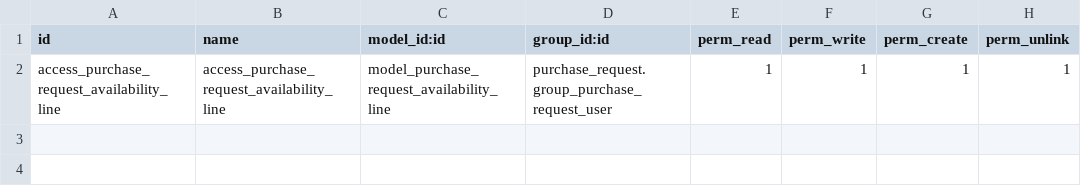
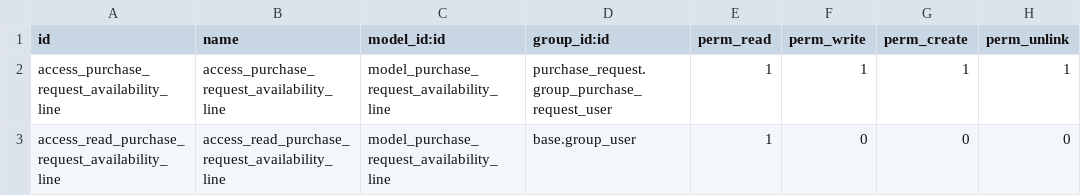
Before and after one commit to tawasta/purchase, a CSV file: purchase_request_check_stock_availability/security/ir.model.access.csv, drawn as a sheet; the diff names each change by its address in the sheet, - before the commit and + after, or states it on an @@ line.

Commit message:
Update access rights
Grant read access to availability lines also
to regular employees to avoid access errors
elsewhere inside Odoo

```diff
--- a/purchase_request_check_stock_availability/security/ir.model.access.csv
+++ b/purchase_request_check_stock_availability/security/ir.model.access.csv
+row 3: access_read_purchase_request_availability_line | access_read_purchase_request_availability_line | model_purchase_request_availability_line | base.group_user | 1 | 0 | 0 | 0
```
Also changed, not shown: 1 other file.
